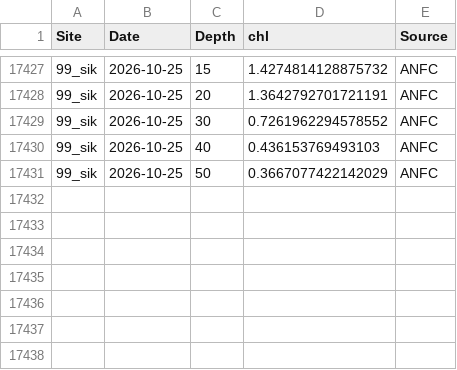
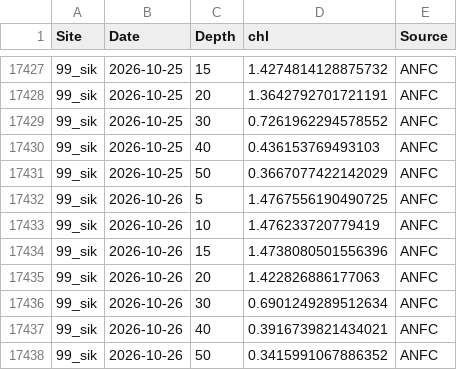
Before and after one commit to sharkbot952/temp_test5, a CSV file: data/cmem/chl/chl_99_sik.csv, drawn as a sheet; only a part is shown, gaps mark what is left out.

```diff
--- a/data/cmem/chl/chl_99_sik.csv
+++ b/data/cmem/chl/chl_99_sik.csv
@@ -17431 +17431,8 @@
 99_sik,2026-10-25,50,0.3667077422142029,ANFC
+99_sik,2026-10-26,5,1.4767556190490725,ANFC
+99_sik,2026-10-26,10,1.476233720779419,ANFC
+99_sik,2026-10-26,15,1.4738080501556396,ANFC
+99_sik,2026-10-26,20,1.422826886177063,ANFC
+99_sik,2026-10-26,30,0.6901249289512634,ANFC
+99_sik,2026-10-26,40,0.3916739821434021,ANFC
+99_sik,2026-10-26,50,0.3415991067886352,ANFC
```
Also changed, not shown: data/cmem/chl/chl_97_dat.csv, data/cmem/chl/chl_98_osh.csv, 9 other files.
